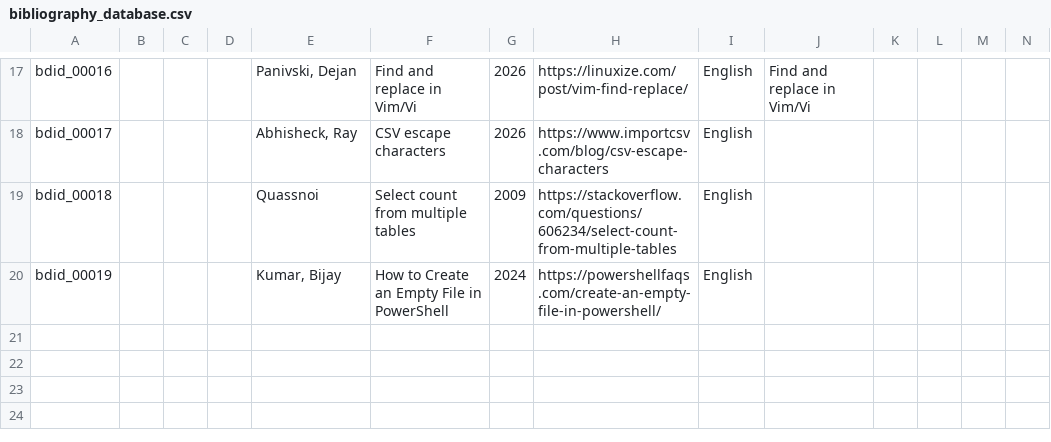
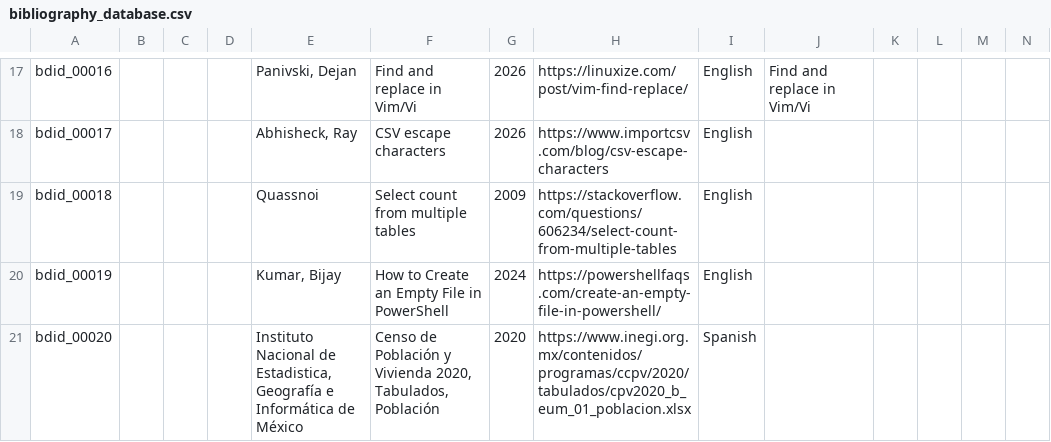
Before and after one commit to ekine3/notes_tDtob, a CSV file: bibliography_database.csv, drawn as a sheet; only a part is shown, gaps mark what is left out; rows hold the shown columns only; the diff names each change by its address in the sheet, - before the commit and + after, or states it on an @@ line.

Commit message:
Update bibliography_database.csv

```diff
--- a/bibliography_database.csv
+++ b/bibliography_database.csv
+row 21: bdid_00020 |  |  |  | Instituto Nacional de Estadistica, Geografía e Informática de México | Censo de Población y Vivienda 2020, Tabulados, Población | 2020 | https://www.inegi.org.mx/contenidos/programas/ccpv/2020/tabulados/cpv2020_b_eum_01_poblacion.xlsx | Spanish
```
